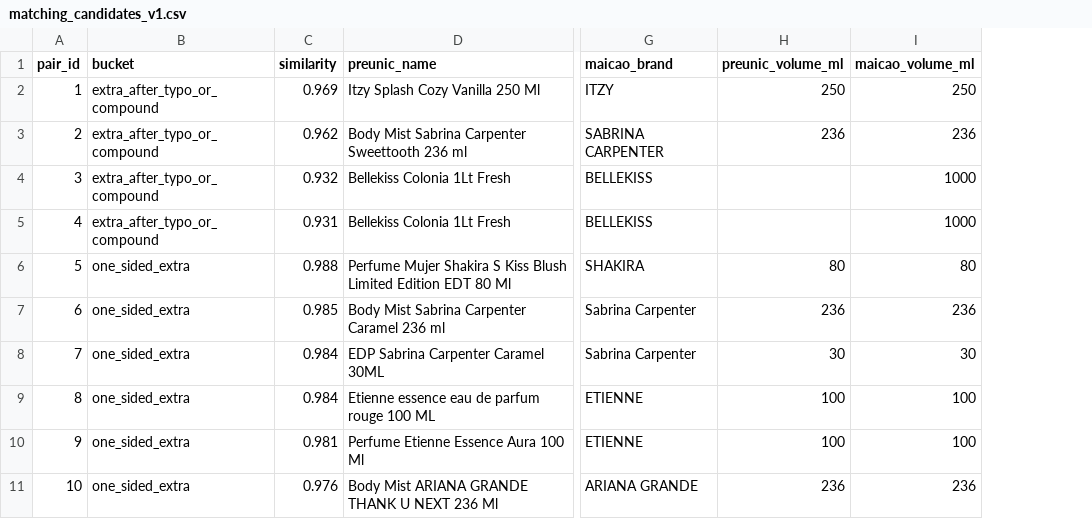
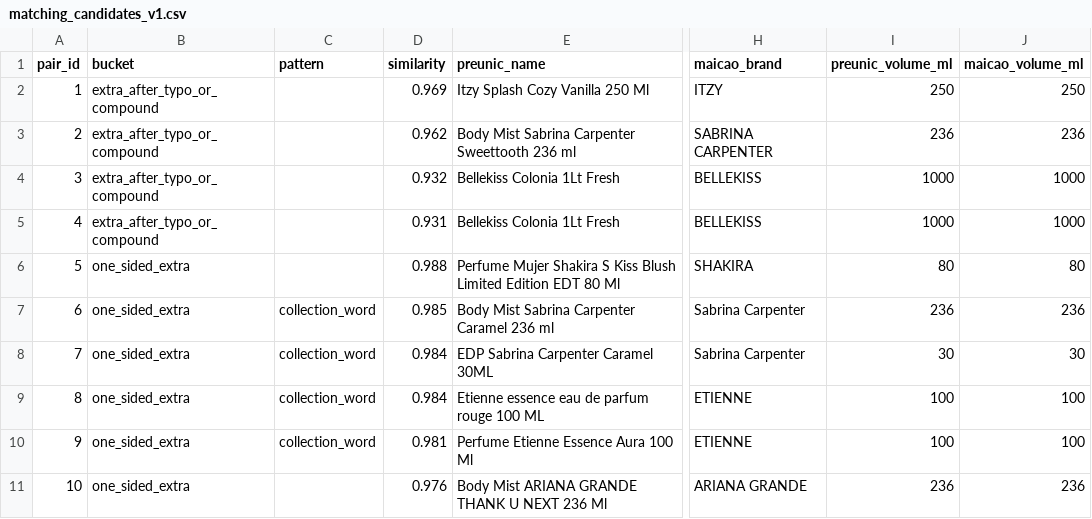
Before and after one commit to luvmatv/Captsone001D-beautymatch-cl, a CSV file: data/labeled/matching_candidates_v1.csv, drawn as a sheet; only a part is shown, gaps mark what is left out; addresses are those after the commit; the diff covers the shown part only; the diff names each change by its address in the sheet, - before the commit and + after, or states it on an @@ line.

Commit message:
Treat edition numbers as variants and unify volume extraction
Two gaps found while building the labeled set:

- Numbers were dropped when splitting names into words, so "Thank U
  Next" and "Thank U Next 2.0" looked identical, and so did Victorio &
  Lucchino Aguas Florales N°3 / N°4 / N°6, whose names differ only in
  the number. edition_numbers() keeps numbers that name a fragrance
  (2.0, N°3, Nº18, 9Am/9Pm, Vol. 1, 451, 1981) and ignores sizes (with
  a unit, a pack count, or Maicao's "EDP.30"/"SP.236"), the contents of
  sets, and release years (Dance Red Midnight 2021 still matches its
  Maicao listing). Different edition numbers now veto as a variant.
- The volume regex needed a word boundary before the number, so sizes
  glued to letters ("X30Ml", "EDT100 Ml", "SP236ML") were missed. Both
  scrapers now share src/scrapers/volume.py, which also reads litres
  ("1Lt", "1 Litro") and cc. The loader converts those units and, when
  the scraped volume is empty, extracts it from the name after expanding
  abbreviations, so existing JSON files did not need a new scrape.

Reloading the latest Preunic and Maicao files raised parsed volumes from
386 to 397 and from 274 to 285 listings, with no new price rows.

data/labeled/matching_candidates_v1.csv is regenerated: the 3 pairs
that depended on these gaps (both Thank U Next vs 2.0 pairs and an
EDP 30 ml vs a 236 ml body mist) left the set, none entered, and 80
pairs remain with their suggested labels. A new "pattern" column flags
the 8 pairs where one store adds a collection word ("essence",
"dream"); that rule is deferred.

The 12 hand-checked true pairs are still not vetoed.

```diff
--- a/data/labeled/matching_candidates_v1.csv
+++ b/data/labeled/matching_candidates_v1.csv
+column C (pattern), rows 7-10: all collection_word
-I4:I5 (preunic_volume_ml): (empty)
+I4:I5 (preunic_volume_ml): 1000
```
Also changed, not shown: 3 removed rows, 6 edited cells and row numbers in column A elsewhere in this file, 8 other files.
